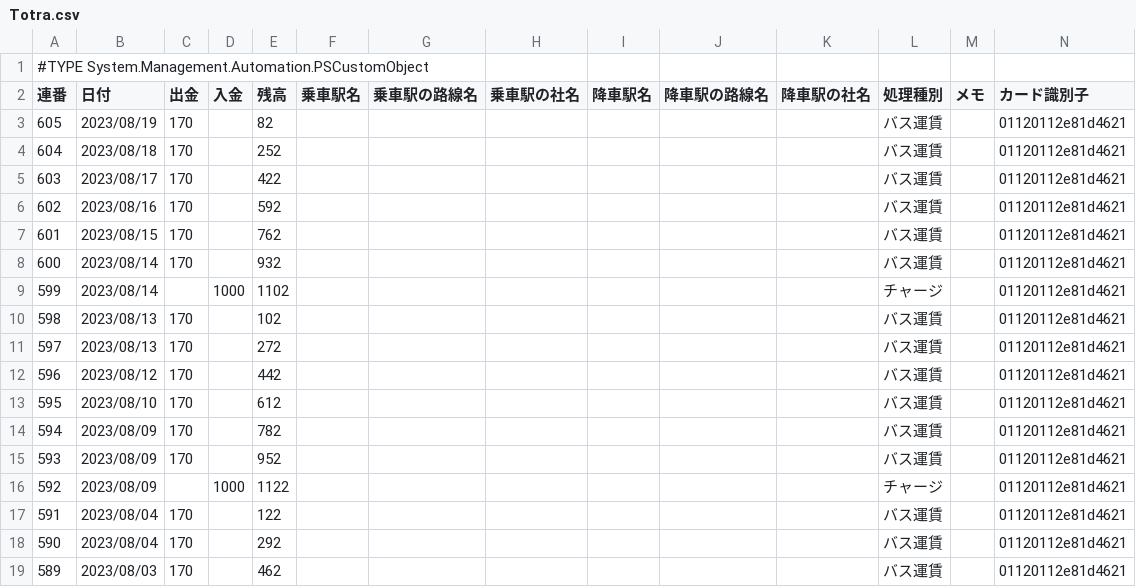
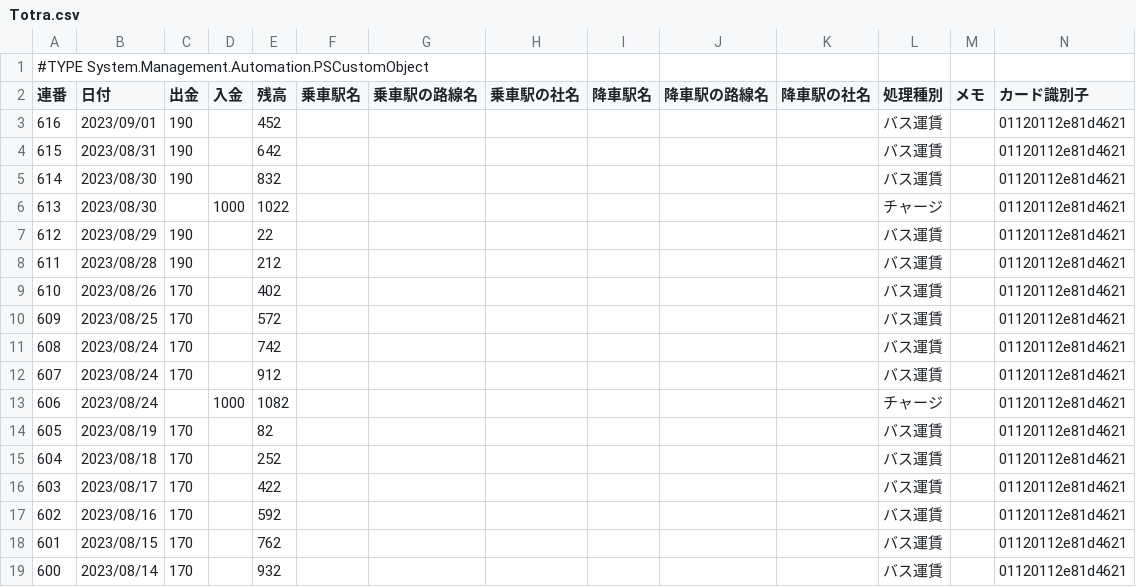
Before and after one commit to johnfcoltrane/Totra, a CSV file: Totra.csv, drawn as a sheet; only a part is shown; the shorter side is filled out with more unchanged rows; the diff names each change by its address in the sheet, - before the commit and + after, or states it on an @@ line.

Commit message:
update

```diff
--- a/Totra.csv
+++ b/Totra.csv
+row 3: 616 | 2023/09/01 | 190 |  | 452 |  |  |  |  |  |  | バス運賃 |  | 01120112e81d4621
+row 4: 615 | 2023/08/31 | 190 |  | 642 |  |  |  |  |  |  | バス運賃 |  | 01120112e81d4621
+row 5: 614 | 2023/08/30 | 190 |  | 832 |  |  |  |  |  |  | バス運賃 |  | 01120112e81d4621
+row 6: 613 | 2023/08/30 |  | 1000 | 1022 |  |  |  |  |  |  | チャージ |  | 01120112e81d4621
+row 7: 612 | 2023/08/29 | 190 |  | 22 |  |  |  |  |  |  | バス運賃 |  | 01120112e81d4621
+row 8: 611 | 2023/08/28 | 190 |  | 212 |  |  |  |  |  |  | バス運賃 |  | 01120112e81d4621
+row 9: 610 | 2023/08/26 | 170 |  | 402 |  |  |  |  |  |  | バス運賃 |  | 01120112e81d4621
+row 10: 609 | 2023/08/25 | 170 |  | 572 |  |  |  |  |  |  | バス運賃 |  | 01120112e81d4621
+row 11: 608 | 2023/08/24 | 170 |  | 742 |  |  |  |  |  |  | バス運賃 |  | 01120112e81d4621
+row 12: 607 | 2023/08/24 | 170 |  | 912 |  |  |  |  |  |  | バス運賃 |  | 01120112e81d4621
+row 13: 606 | 2023/08/24 |  | 1000 | 1082 |  |  |  |  |  |  | チャージ |  | 01120112e81d4621
```
